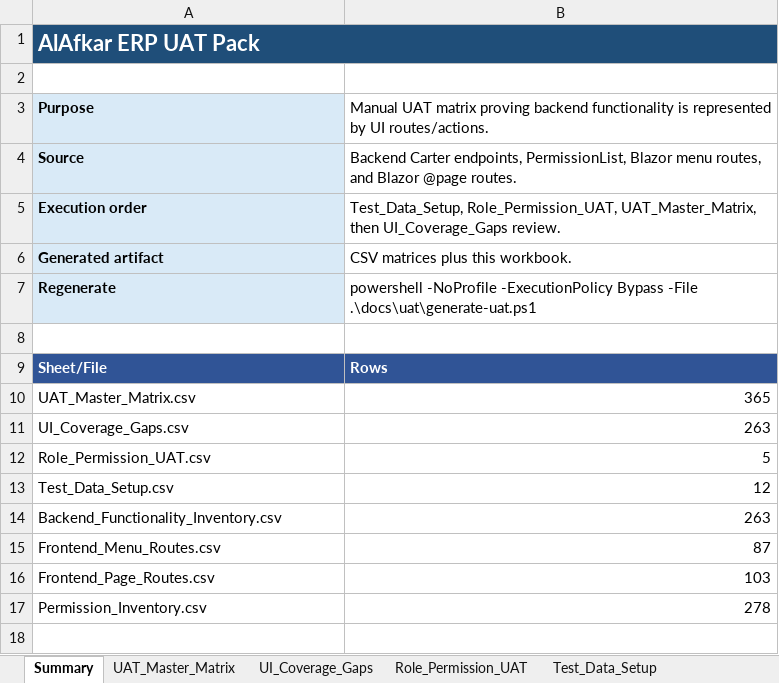
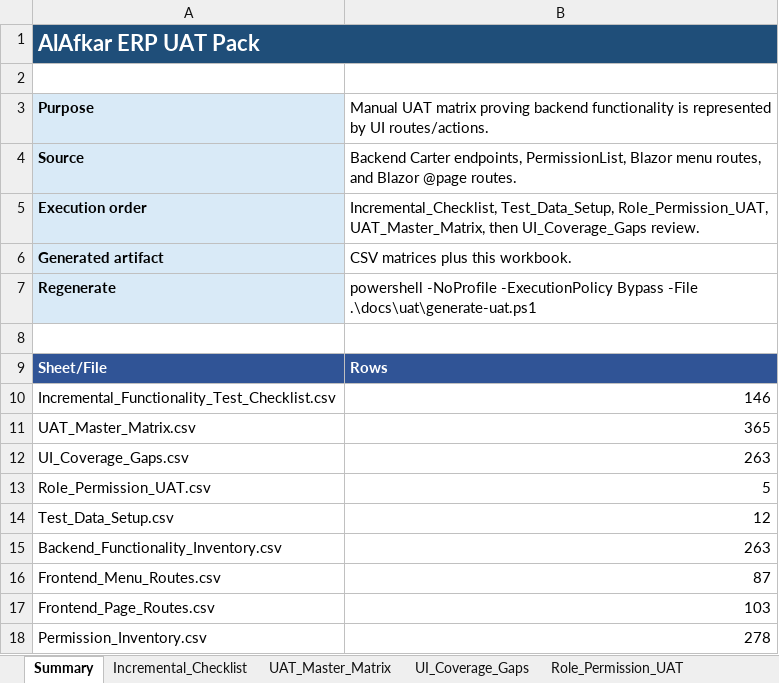
Before and after one commit to baryceAli/AlafkarHR, an Excel workbook: ALAFKARHR/docs/uat/AlAfkar_ERP_UAT_Pack.xlsx, sheet Summary, drawn as a sheet; values as stored, in another font and other column widths than the file's, no borders; the diff names each change by its address in the sheet, - before the commit and + after, or states it on an @@ line.

```diff
--- a/ALAFKARHR/docs/uat/AlAfkar_ERP_UAT_Pack.xlsx (sheet Summary)
+++ b/ALAFKARHR/docs/uat/AlAfkar_ERP_UAT_Pack.xlsx (sheet Summary)
+sheet tab: Incremental_Checklist
-B5: Test_Data_Setup, Role_Permission_UAT,…
+B5: Incremental_Checklist, Test_Data_Setup, Role_Permission_UAT,…
+row 10: Incremental_Functionality_Test_Checklist.csv | 146
```
Also changed, not shown: 6 other files.
